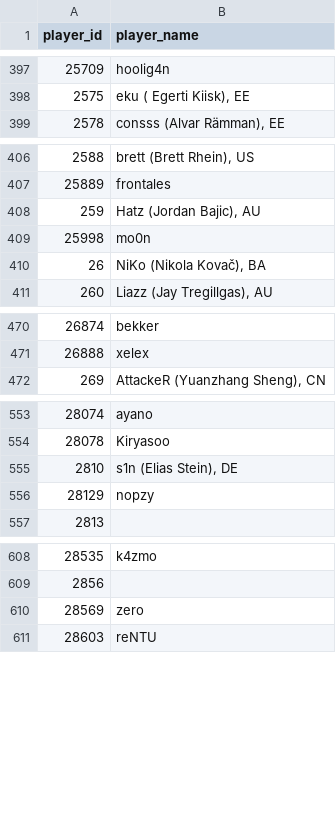
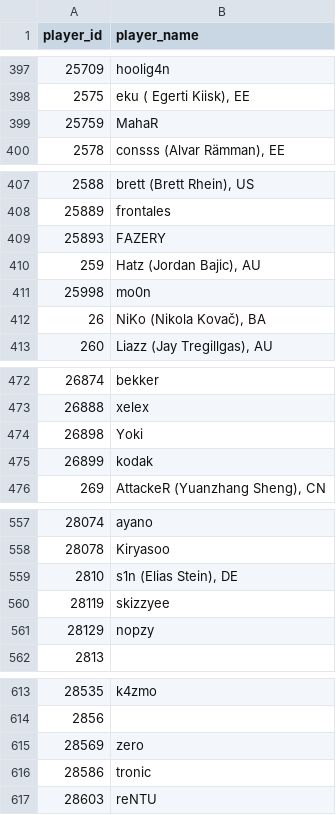
Before and after one commit to MiltonJoel/cs2-round-predictor, a CSV file: data/kaggle_v5/players.csv, drawn as a sheet; only a part is shown, gaps mark what is left out; the diff names each change by its address in the sheet, - before the commit and + after, or states it on an @@ line.

```diff
--- a/data/kaggle_v5/players.csv
+++ b/data/kaggle_v5/players.csv
+row 399: 25759 | MahaR
+row 409: 25893 | FAZERY
+row 474: 26898 | Yoki
+row 475: 26899 | kodak
+row 560: 28119 | skizzyee
+row 616: 28586 | tronic
```
Also changed, not shown: data/kaggle_v5/teams.csv, data/kaggle_v5/tournaments.csv, 10 other files.
